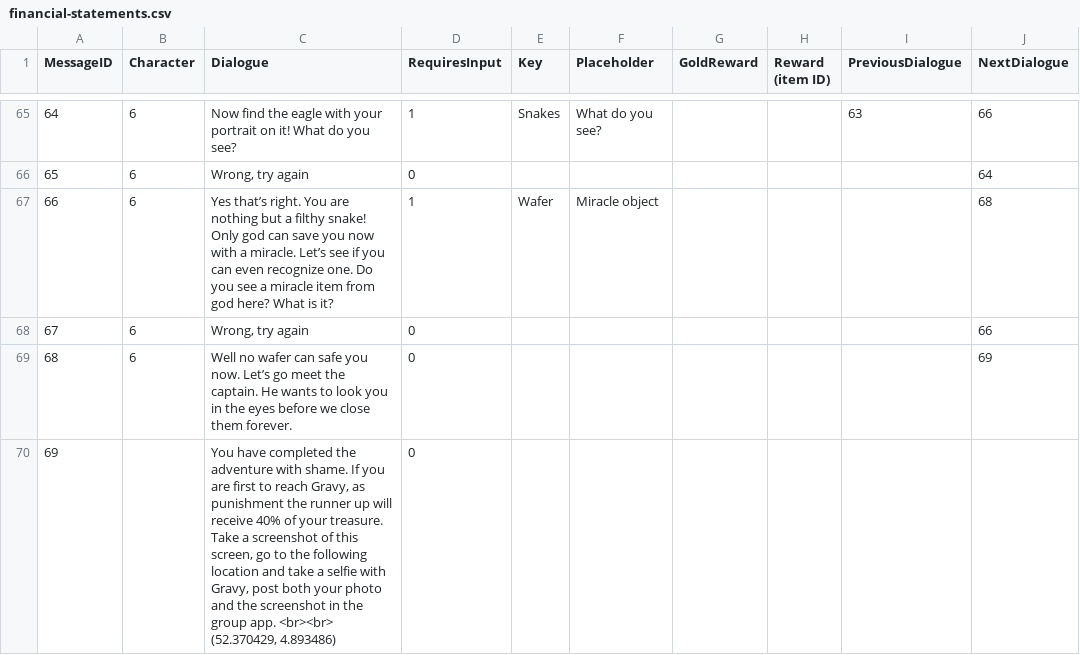
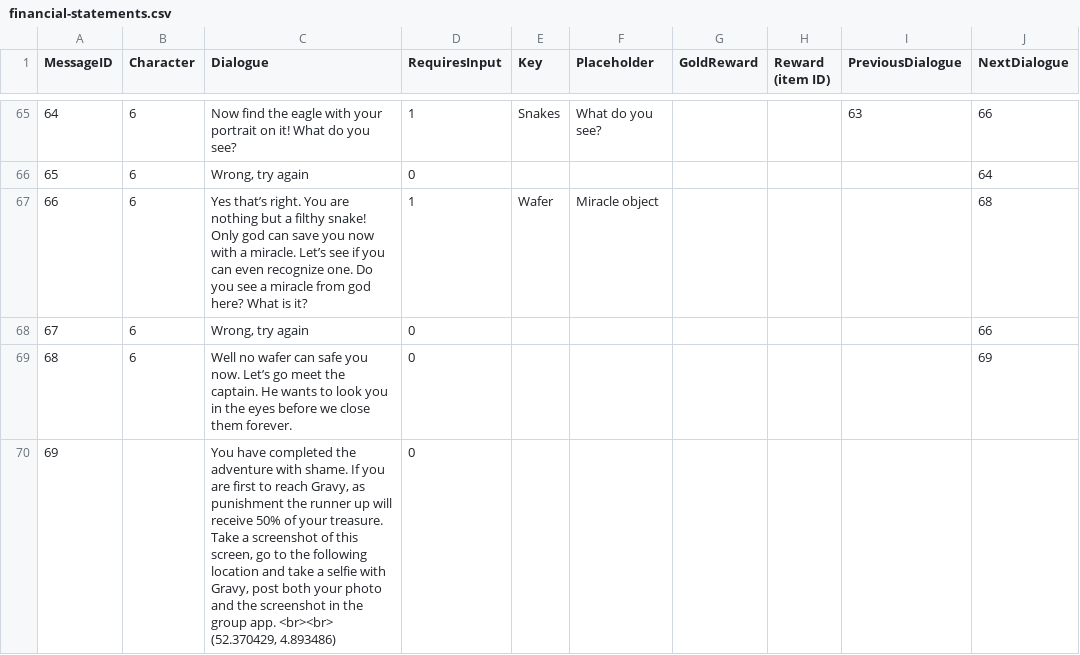
Before and after one commit to GuidoOut/OutOutPrivacy, a CSV file: financial-statements.csv, drawn as a sheet; only a part is shown, gaps mark what is left out; the diff covers the shown part only; the diff names each change by its address in the sheet, - before the commit and + after, or states it on an @@ line.

Commit message:
Add files via upload

```diff
--- a/financial-statements.csv
+++ b/financial-statements.csv
-C67 (Dialogue): …a miracle item from god…
+C67 (Dialogue): …a miracle from god…
-C70 (Dialogue): …will receive 40% of your…
+C70 (Dialogue): …will receive 50% of your…
```
Also changed, not shown: 9 added rows and 17 edited cells elsewhere in this file.
